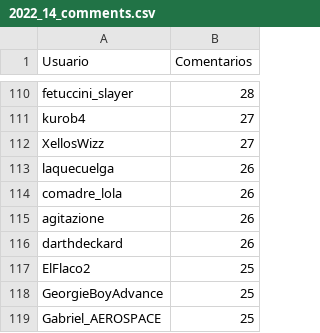
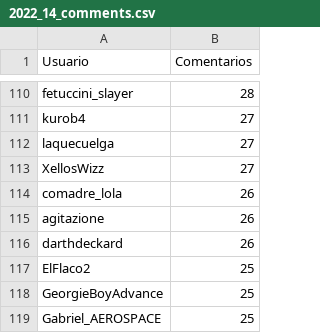
Before and after one commit to JPZV/rChileRandom-Bot, a CSV file: weekly/2022_14_comments.csv, drawn as a sheet; only a part is shown, gaps mark what is left out; removed rows and columns are numbered as before the commit, all else as after; the diff names each change by its address in the sheet, - before the commit and + after, or states it on an @@ line.

```diff
--- a/weekly/2022_14_comments.csv
+++ b/weekly/2022_14_comments.csv
+row 112: laquecuelga | 27
-row 113: laquecuelga | 26
```
Also changed, not shown: Users_comments.csv, weekly/2022_19_comments.csv, 6 other files.
